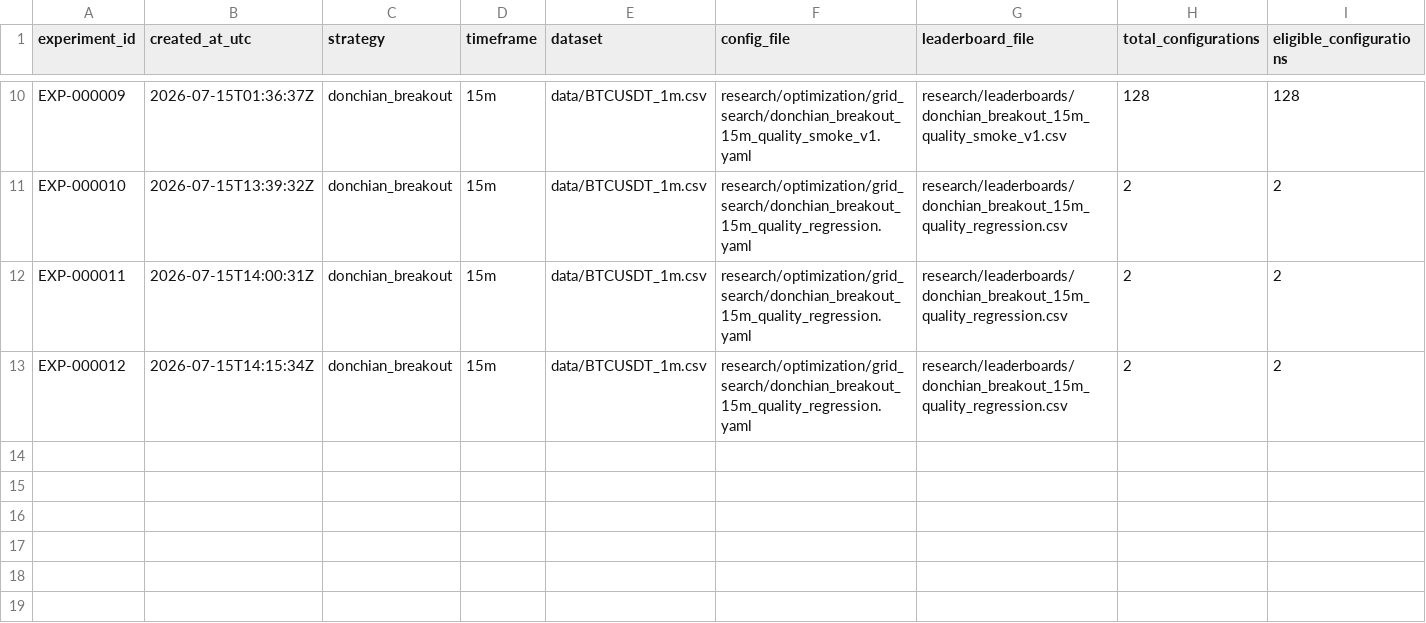
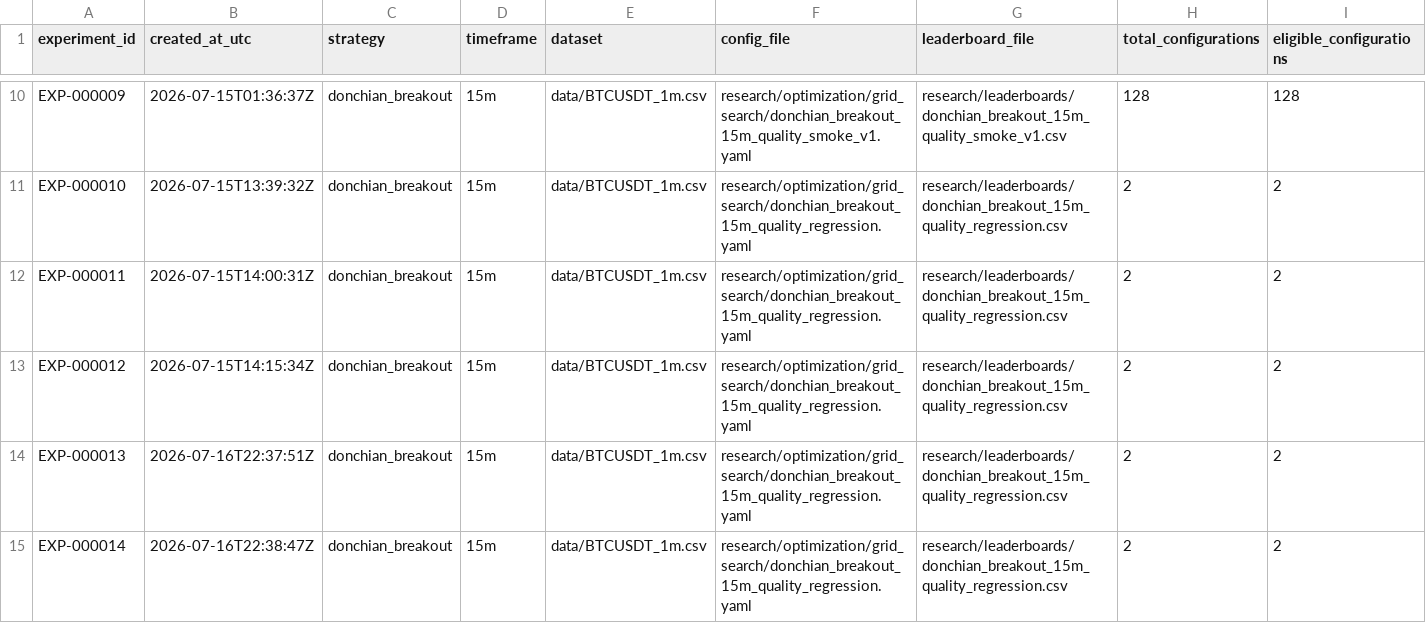
Before and after one commit to joelramone/crypto-scalping-core, a CSV file: research/memory/index.csv, drawn as a sheet; only a part is shown, gaps mark what is left out; rows hold the shown columns only; the diff names each change by its address in the sheet, - before the commit and + after, or states it on an @@ line.

Commit message:
Build quant research lab and signal quality baseline

```diff
--- a/research/memory/index.csv
+++ b/research/memory/index.csv
+row 14: EXP-000013 | 2026-07-16T22:37:51Z | donchian_breakout | 15m | data/BTCUSDT_1m.csv | research/optimization/grid_search/donchian_breakout_15m_quality_regression.yaml | research/leaderboards/donchian_breakout_15m_quality_regression.csv | 2 | 2
+row 15: EXP-000014 | 2026-07-16T22:38:47Z | donchian_breakout | 15m | data/BTCUSDT_1m.csv | research/optimization/grid_search/donchian_breakout_15m_quality_regression.yaml | research/leaderboards/donchian_breakout_15m_quality_regression.csv | 2 | 2
```
Also changed, not shown: research/leaderboards/donchian_breakout_15m_smoke_v1.csv, research/leaderboards/donchian_breakout_5m_focused_v2.csv, 9 other files.
